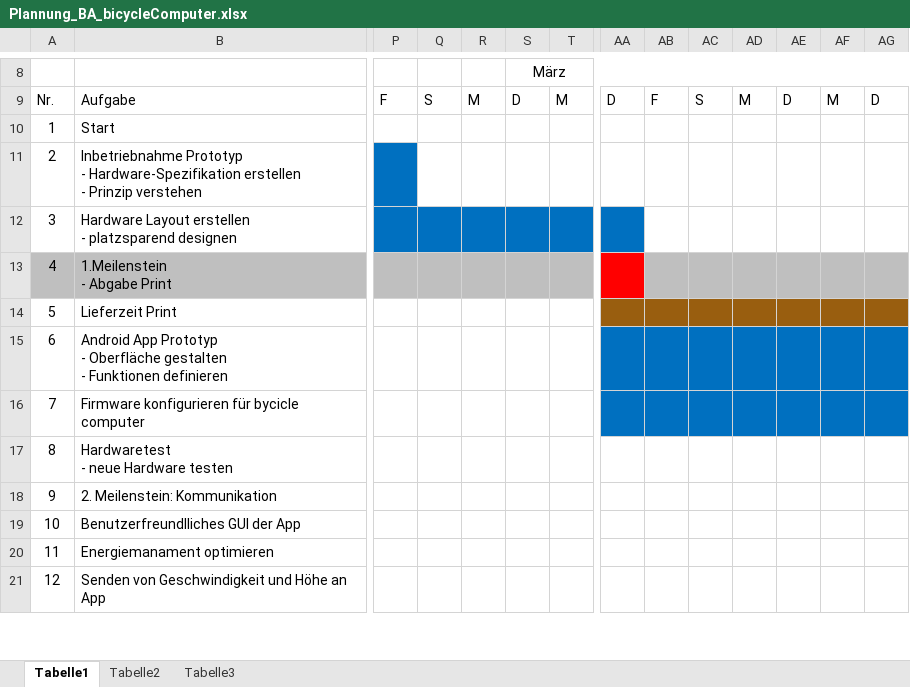
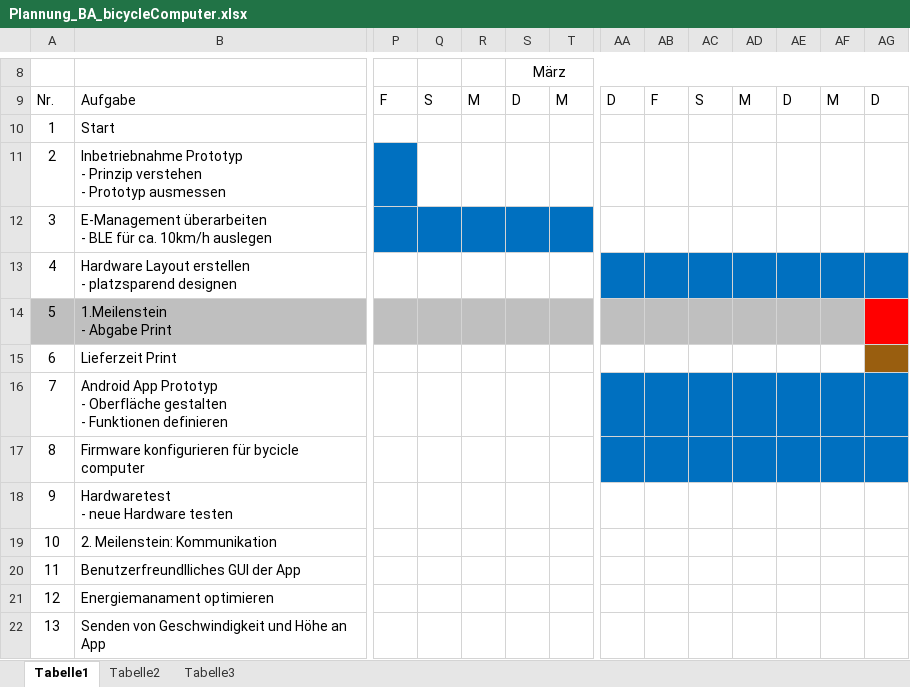
Before and after one commit to coolt/ba_bicycle_comp, an Excel workbook: Projektorganisation/Plannung_BA_bicycleComputer.xlsx, sheet Tabelle1, drawn as a sheet; only a part is shown, gaps mark what is left out; values as stored, in another font and other column widths than the file's, no borders; addresses are those after the commit; rows hold the shown columns only; ↵ is a line break in a cell; the diff covers the shown part only; the diff names each change by its address in the sheet, - before the commit and + after, or states it on an @@ line.

Commit message:
aktuelle version von manu

```diff
--- a/Projektorganisation/Plannung_BA_bicycleComputer.xlsx (sheet Tabelle1)
+++ b/Projektorganisation/Plannung_BA_bicycleComputer.xlsx (sheet Tabelle1)
-B11: …Prototyp ↵ - Hardware-Spezifikation erstellen ↵ - Prinzip verstehen
+B11: …Prototyp ↵ - Prinzip verstehen ↵ - Prototyp ausmessen
+row 12: 3 | E-Management überarbeiten ↵ - BLE für ca. 10km/h auslegen
@@ column A renumbered from row 13 down @@
-P13:T13 fill: #0070C0
+P13:T13 fill: none
-AB13:AG13 fill: none
+AB13:AG13 fill: #0070C0
-AA14 fill: #FF0000
+AA14 fill: #BFBFBF
-AG14 fill: #BFBFBF
+AG14 fill: #FF0000
-AA15:AF15 fill: #995E0F
+AA15:AF15 fill: none
```
Also changed, not shown: cell formats elsewhere in this sheet.
